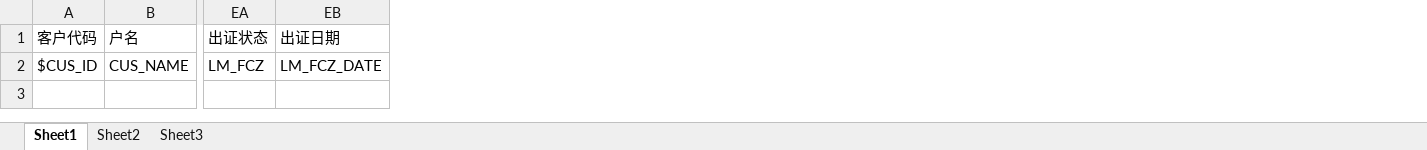
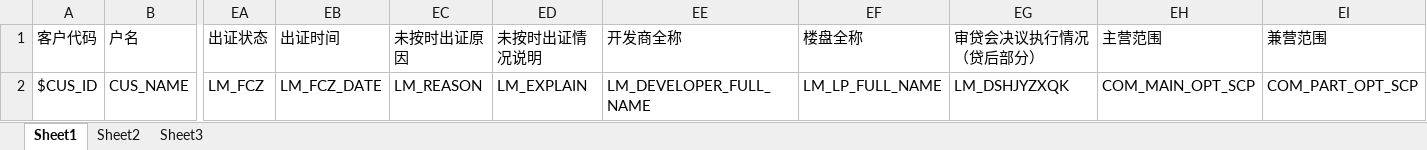
Before and after one commit to stunievi/mynsh, an Excel workbook: hz-back/src/main/resources/excel/rpt.xlsx, sheet Sheet1, drawn as a sheet; only a part is shown, gaps mark what is left out; values as stored, in another font and other column widths than the file's, no borders; the diff names each change by its address in the sheet, - before the commit and + after, or states it on an @@ line.

```diff
--- a/hz-back/src/main/resources/excel/rpt.xlsx (sheet Sheet1)
+++ b/hz-back/src/main/resources/excel/rpt.xlsx (sheet Sheet1)
+column EC (未按时出证原因), row 2: LM_REASON
+column ED (未按时出证情况说明), row 2: LM_EXPLAIN
+column EE (开发商全称), row 2: LM_DEVELOPER_FULL_NAME
+column EF (楼盘全称), row 2: LM_LP_FULL_NAME
+column EG (审贷会决议执行情况（贷后部分）), row 2: LM_DSHJYZXQK
+column EH (主营范围), row 2: COM_MAIN_OPT_SCP
+column EI (兼营范围), row 2: COM_PART_OPT_SCP
-EB1: 出证日期
+EB1: 出证时间
```
Also changed, not shown: 11 other files.
